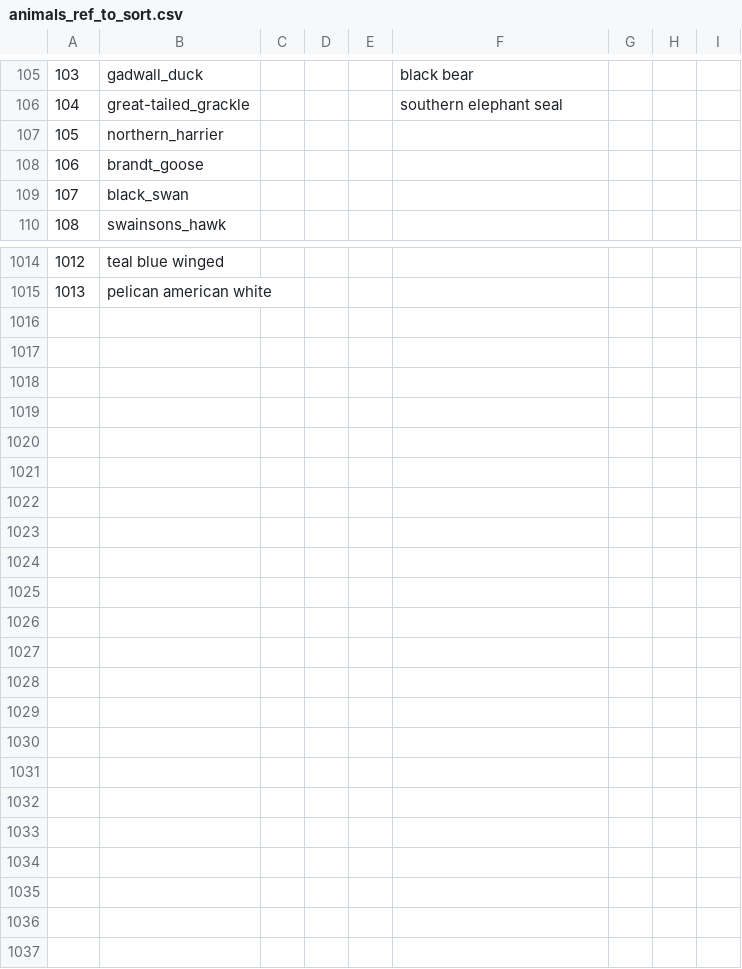
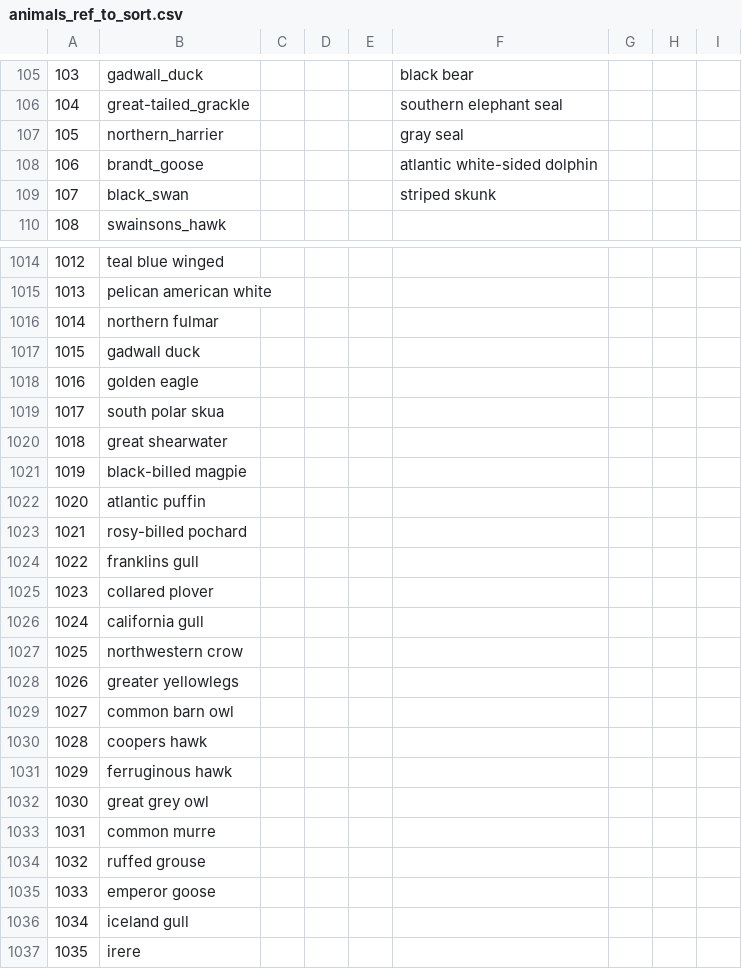
Before and after one commit to maksiaev/Avian_Flu, a CSV file: references/animals_ref_to_sort.csv, drawn as a sheet; only a part is shown, gaps mark what is left out; the diff covers the shown part only.

```diff
--- a/references/animals_ref_to_sort.csv
+++ b/references/animals_ref_to_sort.csv
@@ -106,5 +106,5 @@
 104,great-tailed_grackle,,,,southern elephant seal,,,
-105,northern_harrier,,,,,,,
-106,brandt_goose,,,,,,,
-107,black_swan,,,,,,,
+105,northern_harrier,,,,gray seal,,,
+106,brandt_goose,,,,atlantic white-sided dolphin,,,
+107,black_swan,,,,striped skunk,,,
 108,swainsons_hawk,,,,,,,
@@ -1015 +1015,23 @@
 1013,pelican american white,,,,,,,
+1014,northern fulmar,,,,,,,
+1015,gadwall duck,,,,,,,
+1016,golden eagle,,,,,,,
+1017,south polar skua,,,,,,,
+1018,great shearwater,,,,,,,
+1019,black-billed magpie,,,,,,,
+1020,atlantic puffin,,,,,,,
+1021,rosy-billed pochard,,,,,,,
+1022,franklins gull,,,,,,,
+1023,collared plover,,,,,,,
+1024,california gull,,,,,,,
+1025,northwestern crow,,,,,,,
+1026,greater yellowlegs,,,,,,,
+1027,common barn owl,,,,,,,
+1028,coopers hawk,,,,,,,
+1029,ferruginous hawk,,,,,,,
+1030,great grey owl,,,,,,,
+1031,common murre,,,,,,,
+1032,ruffed grouse,,,,,,,
+1033,emperor goose,,,,,,,
+1034,iceland gull,,,,,,,
+1035,irere,,,,,,,
```
Also changed, not shown: 19 edited cells elsewhere in this file, references/animals_ref.csv, references/animals_ref_old.csv, 4 other files.
